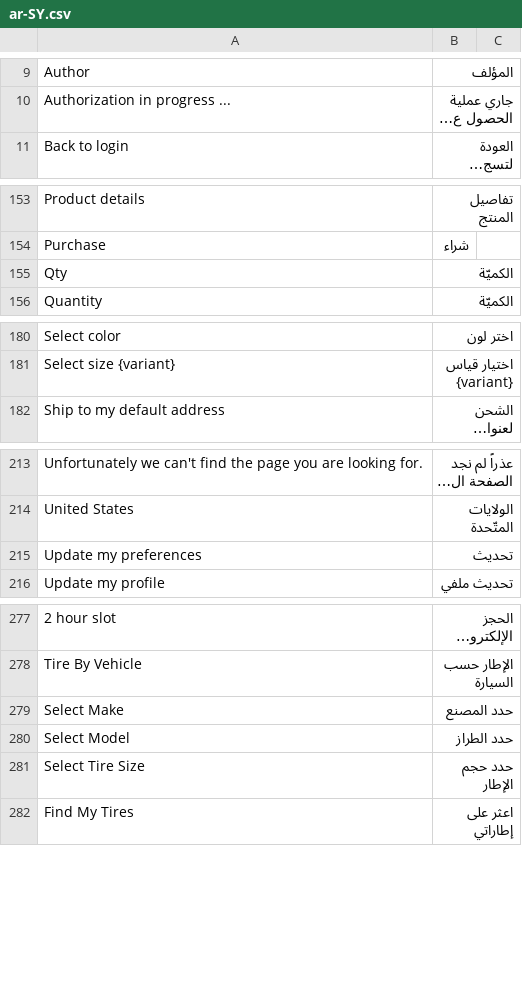
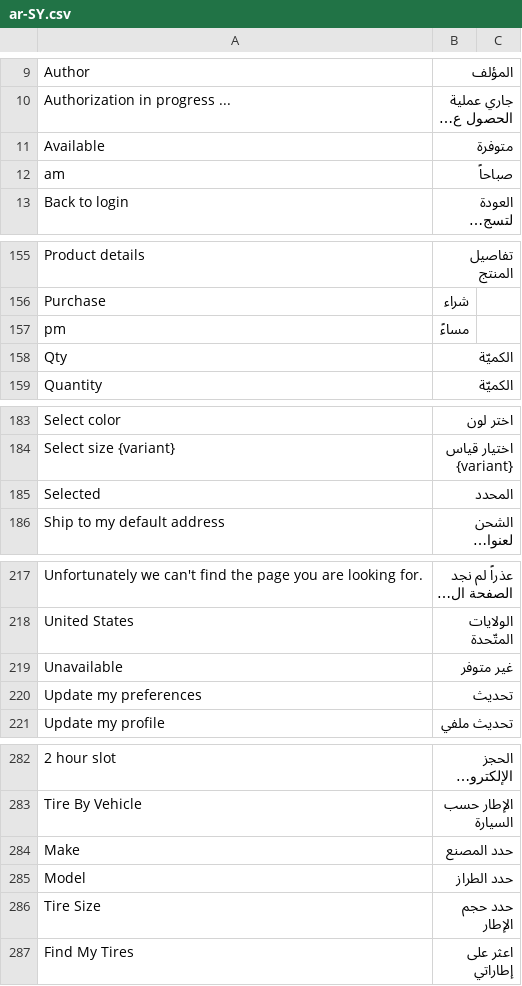
Before and after one commit to cooldev900/vue-storefront-ecommerce, a CSV file: src/themes/capybara/resource/i18n/ar-SY.csv, drawn as a sheet; only a part is shown, gaps mark what is left out; long unchanged cells end in …; addresses are those after the commit; the diff names each change by its address in the sheet, - before the commit and + after, or states it on an @@ line.

```diff
--- a/src/themes/capybara/resource/i18n/ar-SY.csv
+++ b/src/themes/capybara/resource/i18n/ar-SY.csv
+row 11: Available | متوفرة
+row 12: am | صباحاً
+row 157: pm | مساءً
+row 185: Selected | المحدد
+row 219: Unavailable | غير متوفر
-A284: Select Make
+A284: Make
-A285: Select Model
+A285: Model
-A286: Select Tire Size
+A286: Tire Size
```
Also changed, not shown: 28 other files.
